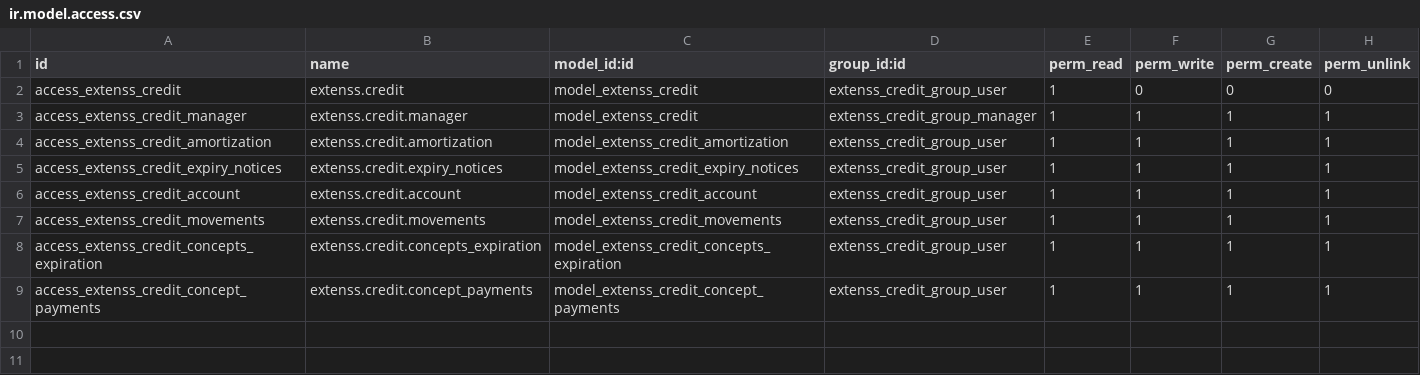
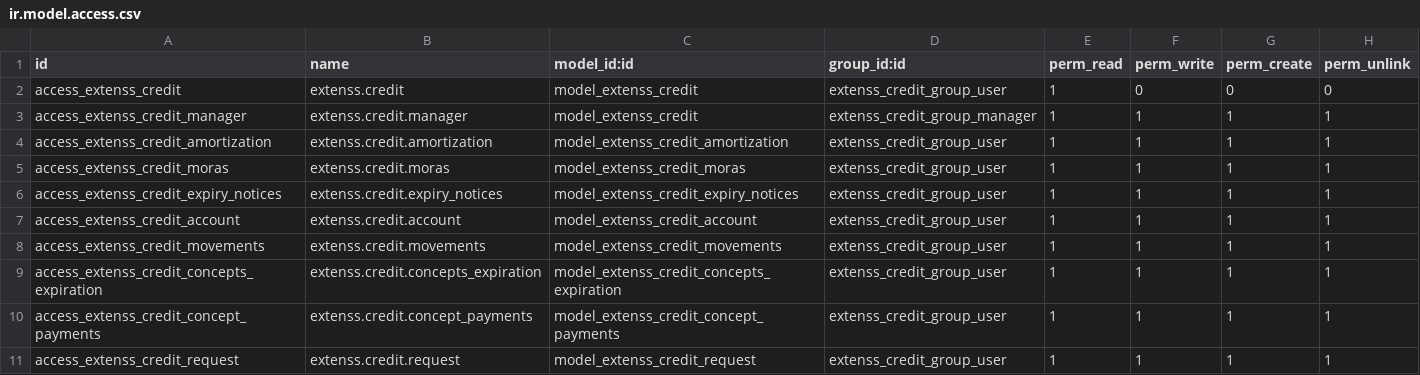
Before and after one commit to guillen-emmanuel/extenss, a CSV file: extenss_credit/security/ir.model.access.csv, drawn as a sheet; the diff names each change by its address in the sheet, - before the commit and + after, or states it on an @@ line.

```diff
--- a/extenss_credit/security/ir.model.access.csv
+++ b/extenss_credit/security/ir.model.access.csv
+row 5: access_extenss_credit_moras | extenss.credit.moras | model_extenss_credit_moras | extenss_credit_group_user | 1 | 1 | 1 | 1
+row 11: access_extenss_credit_request | extenss.credit.request | model_extenss_credit_request | extenss_credit_group_user | 1 | 1 | 1 | 1
```
Also changed, not shown: 16 other files.
